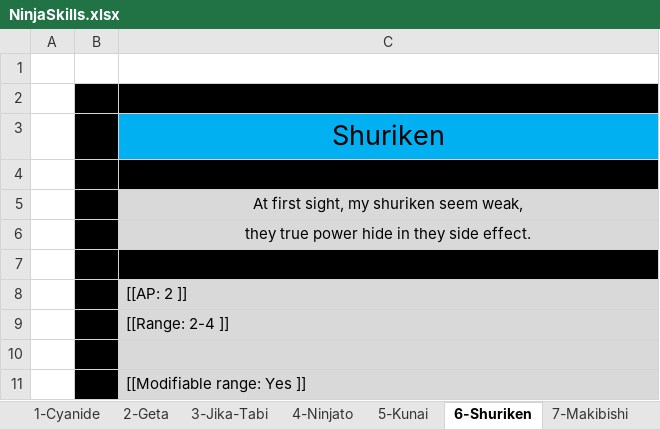
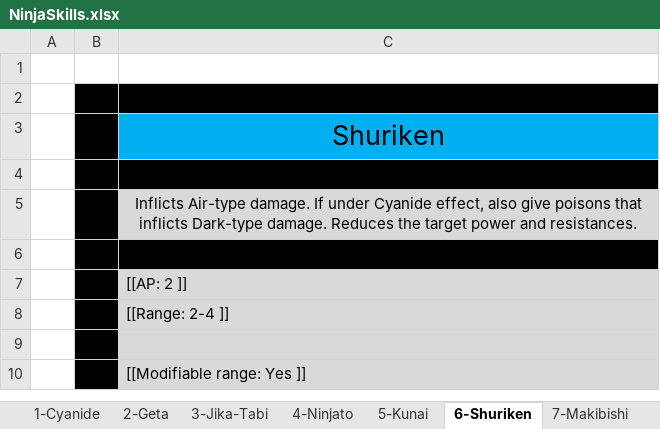
Before and after one commit to opachot/BattleForVoxturia, an Excel workbook: GameDesign/Class/Done/3_Ninja/Documentation/NinjaSkills.xlsx, sheet 6-Shuriken, drawn as a sheet; only a part is shown; values as stored, in another font and other column widths than the file's, no borders; the diff names each change by its address in the sheet, - before the commit and + after, or states it on an @@ line.

```diff
--- a/GameDesign/Class/Done/3_Ninja/Documentation/NinjaSkills.xlsx (sheet 6-Shuriken)
+++ b/GameDesign/Class/Done/3_Ninja/Documentation/NinjaSkills.xlsx (sheet 6-Shuriken)
-C5: At first sight, my shuriken seem weak,
+C5: Inflicts Air-type damage. If under Cyanide effect, also give poisons that inflicts Dark-type damage. Reduces the target power and resistances.
-row 6:  |  | they true power hide in they side effect.
```
Also changed, not shown: sheet 10-Tatami, sheet 5-Kunai, sheet 4-Ninjato, sheet 1-Cyanide, sheet 3-Jika-Tabi, sheet 2-Geta, 3 more sheets, GameDesign/Class/Done/2_Hunter/Documentation/HunterSkills.xlsx.
